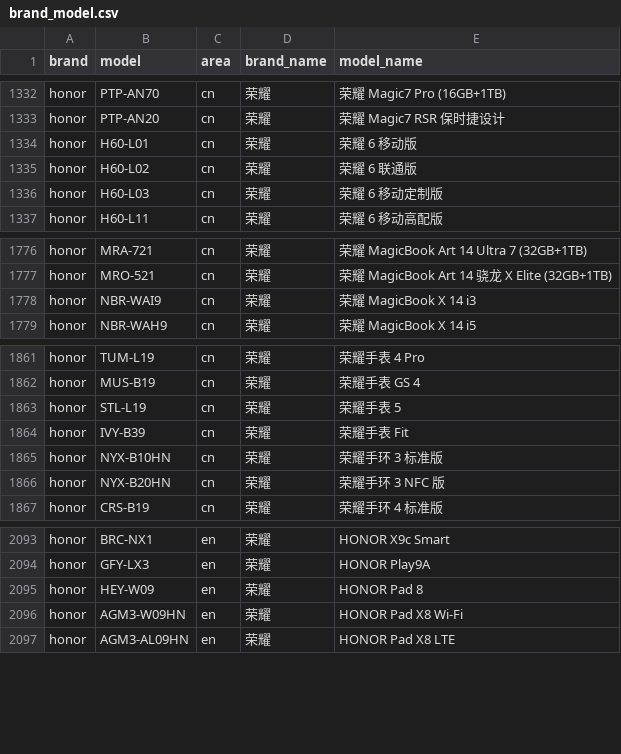
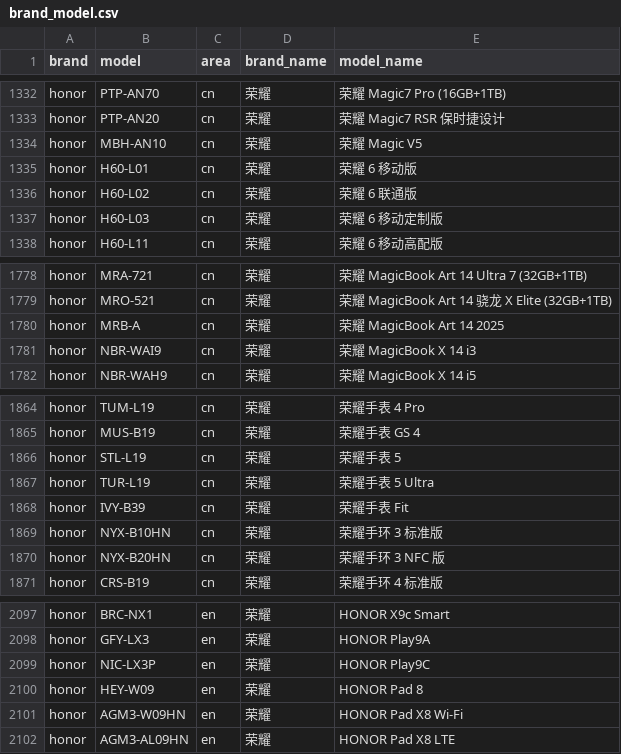
Before and after one commit to blackblock1523/mobilemodels, a CSV file: brand_model.csv, drawn as a sheet; only a part is shown, gaps mark what is left out; the diff covers the shown part only; the diff names each change by its address in the sheet, - before the commit and + after, or states it on an @@ line.

Commit message:
Sync with MobileModels 563ac7ae266430f823529509ab15df7a8ac126aa

```diff
--- a/brand_model.csv
+++ b/brand_model.csv
+row 1334: honor | MBH-AN10 | cn | 荣耀 | 荣耀 Magic V5
+row 1780: honor | MRB-A | cn | 荣耀 | 荣耀 MagicBook Art 14 2025
+row 1867: honor | TUR-L19 | cn | 荣耀 | 荣耀手表 5 Ultra
+row 2099: honor | NIC-LX3P | en | 荣耀 | HONOR Play9C
```
Also changed, not shown: 1 added row and 27 moved rows elsewhere in this file, 1 other file.
